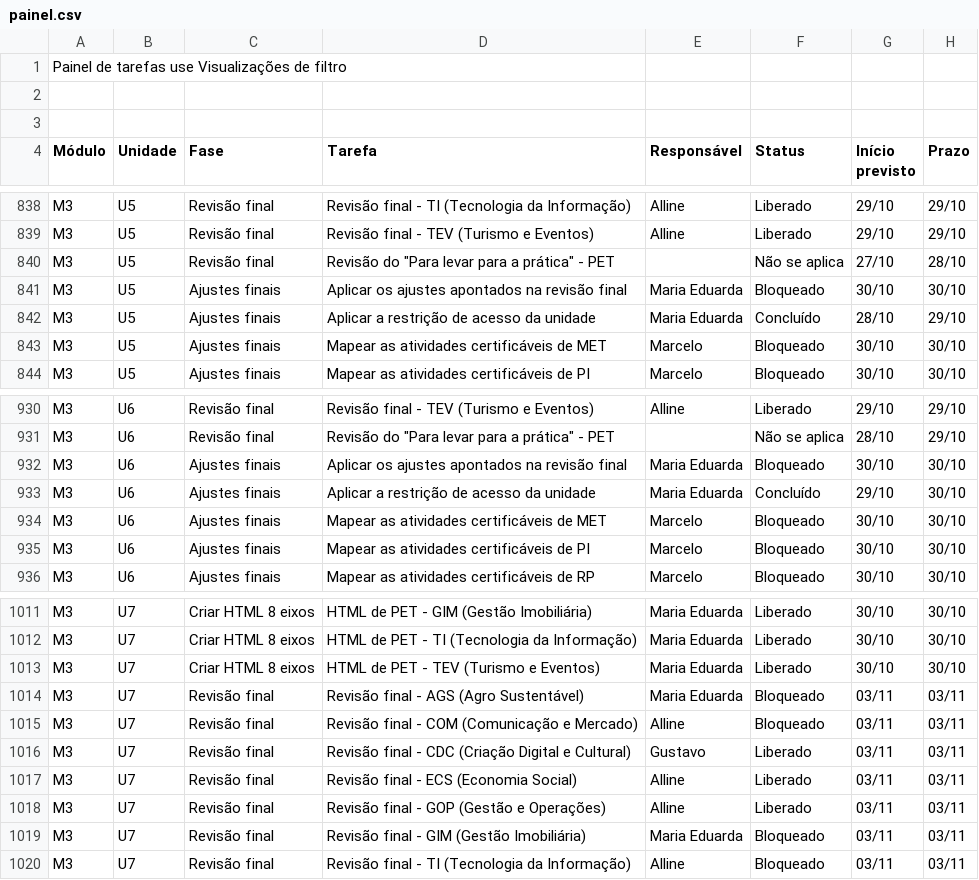
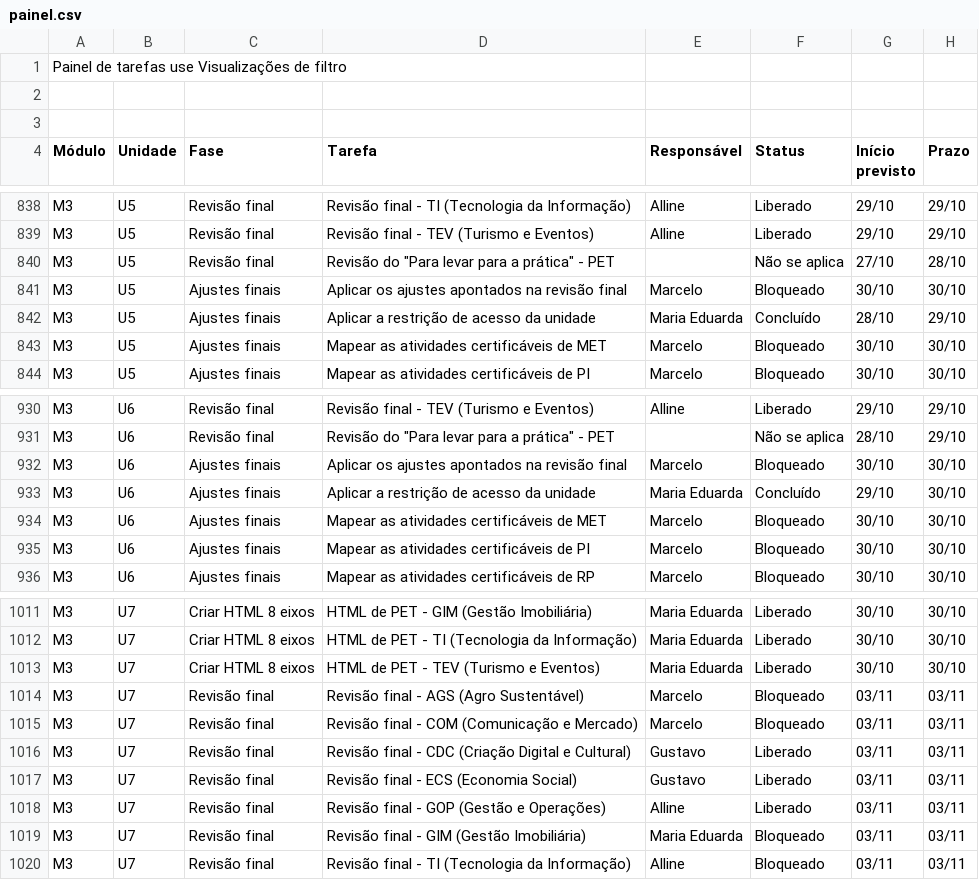
Before and after one commit to Moodle-IFTP-AL/Painel-de-Construcao, a CSV file: painel.csv, drawn as a sheet; only a part is shown, gaps mark what is left out; the diff names each change by its address in the sheet, - before the commit and + after, or states it on an @@ line.

Commit message:
esteira: dados de 28/10/2026 14:08

```diff
--- a/painel.csv
+++ b/painel.csv
-E841 (Responsável): Maria Eduarda
+E841 (Responsável): Marcelo
-E932 (Responsável): Maria Eduarda
+E932 (Responsável): Marcelo
-E1014 (Responsável): Maria Eduarda
+E1014 (Responsável): Marcelo
-E1015 (Responsável): Alline
+E1015 (Responsável): Marcelo
-E1017 (Responsável): Alline
+E1017 (Responsável): Gustavo
```
